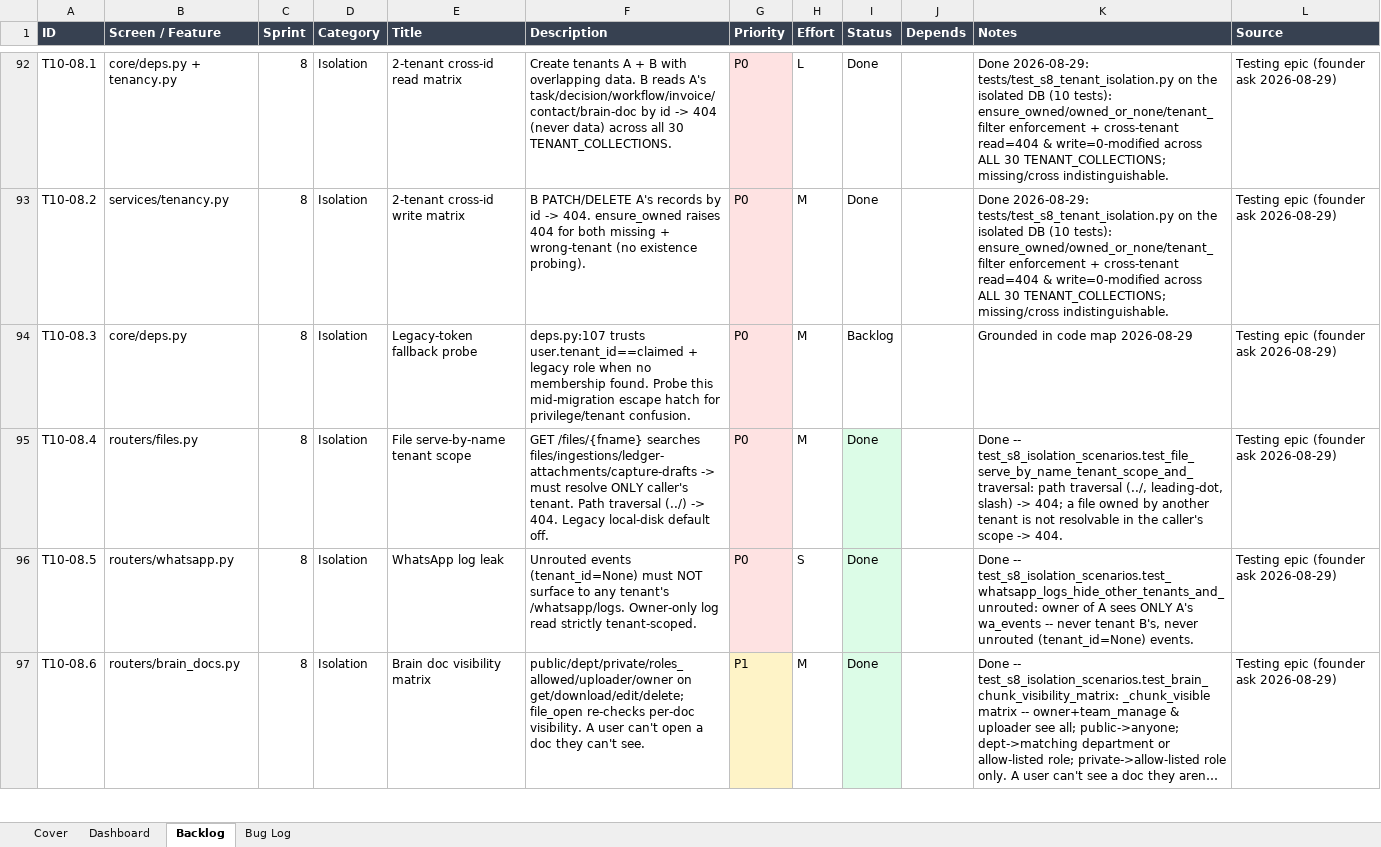
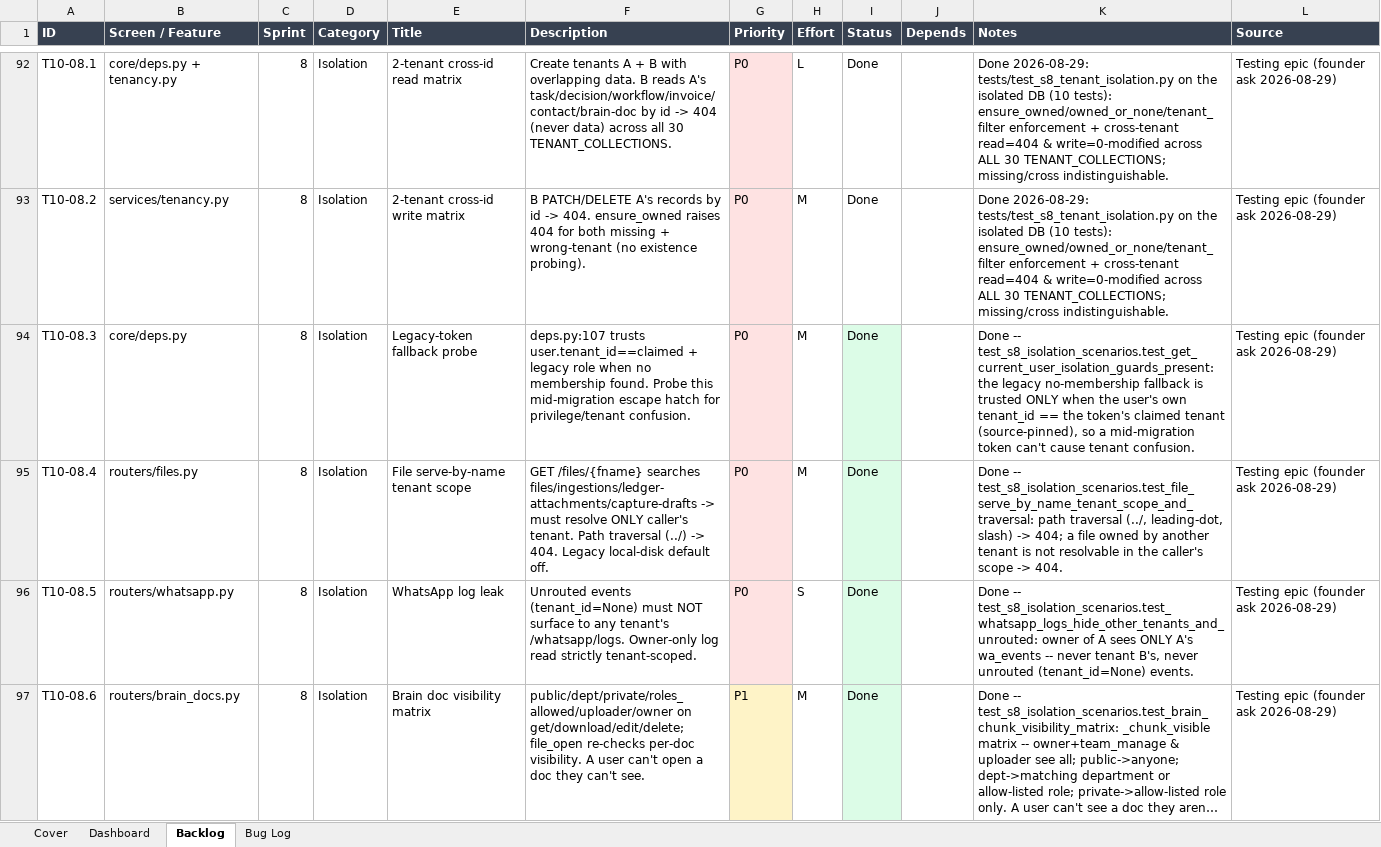
Before and after one commit to quazrelevate-god/DecisionOS, an Excel workbook: docs/DecisionOS_Epic10_Testing.xlsx, sheet Backlog, drawn as a sheet; only a part is shown, gaps mark what is left out; long unchanged cells end in …; values as stored, in another font and other column widths than the file's, no borders; the diff covers the shown part only; the diff names each change by its address in the sheet, - before the commit and + after, or states it on an @@ line.

```diff
--- a/docs/DecisionOS_Epic10_Testing.xlsx (sheet Backlog)
+++ b/docs/DecisionOS_Epic10_Testing.xlsx (sheet Backlog)
-I94 (Status): Backlog
+I94 (Status): Done
-I94 fill: none
+I94 fill: #DCFCE7
-K94 (Notes): Grounded in code map 2026-08-29
+K94 (Notes): Done -- test_s8_isolation_scenarios.test_get_current_user_isolation_guards_present: the legacy no-membership fallback is trusted ONLY when the user's own tenant_id == the token's claimed tenant (source-pinned), so a mid-migration token can't cause tenant confusion.
```
Also changed, not shown: 4 edited cells and cell formats elsewhere in this sheet, 2 other files.
